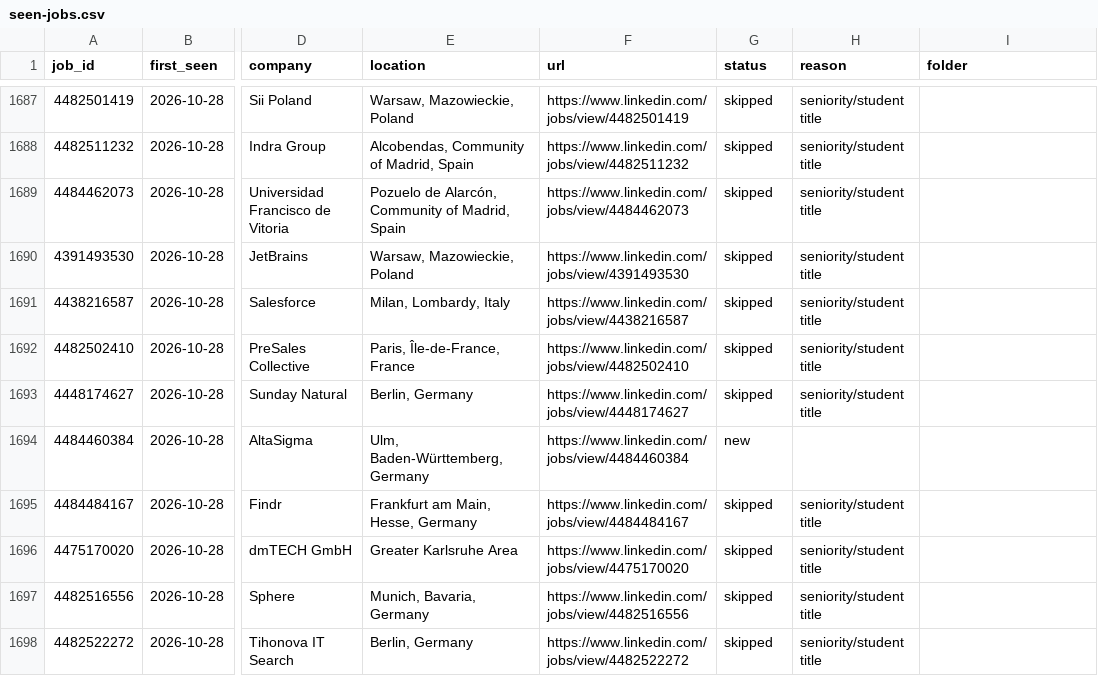
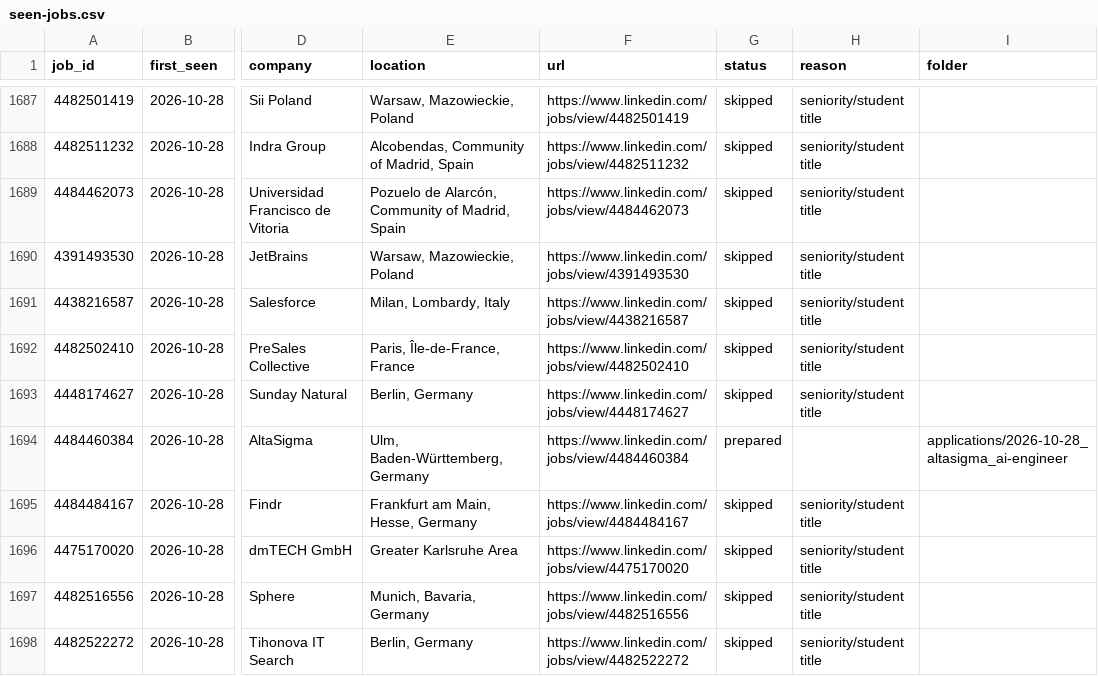
Before and after one commit to bhairapuchanduprasad/job-applications-app, a CSV file: data/scout/seen-jobs.csv, drawn as a sheet; only a part is shown, gaps mark what is left out; the diff covers the shown part only; the diff names each change by its address in the sheet, - before the commit and + after, or states it on an @@ line.

```diff
--- a/data/scout/seen-jobs.csv
+++ b/data/scout/seen-jobs.csv
-G1694 (status): new
+G1694 (status): prepared
-I1694 (folder): (empty)
+I1694 (folder): applications/2026-10-28_altasigma_ai-engineer
```
Also changed, not shown: 66 edited cells elsewhere in this file, 17 other files.
